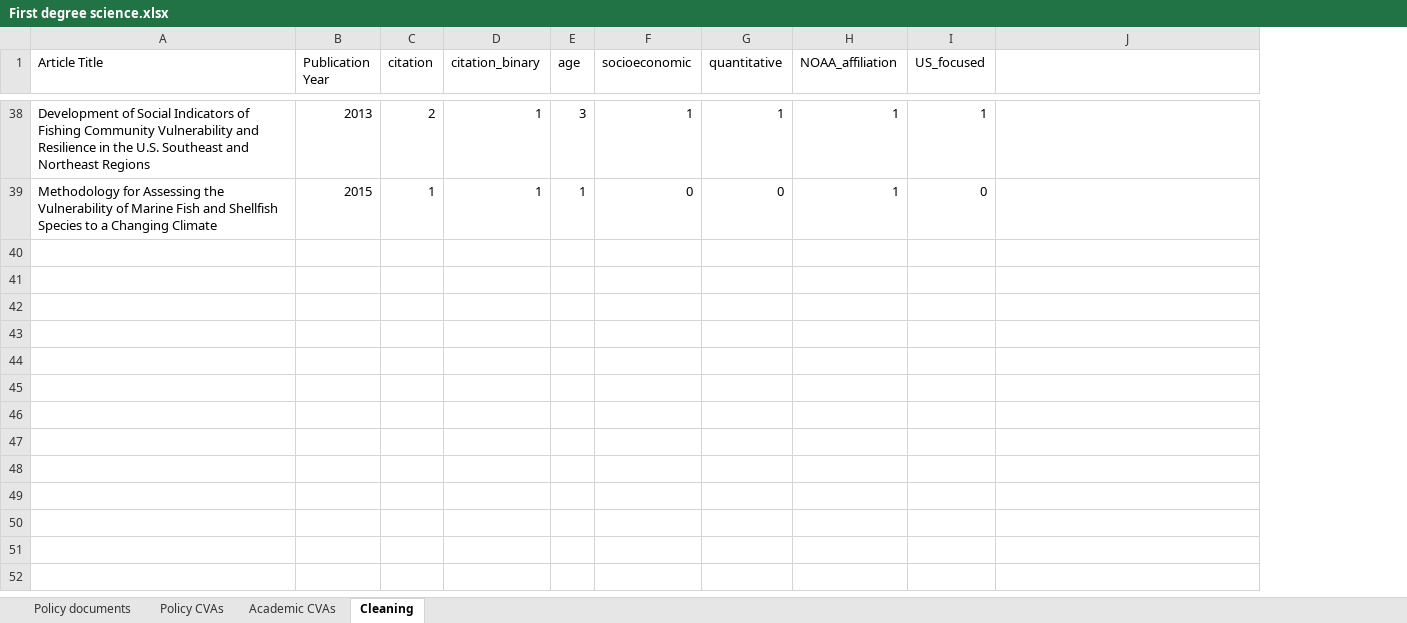
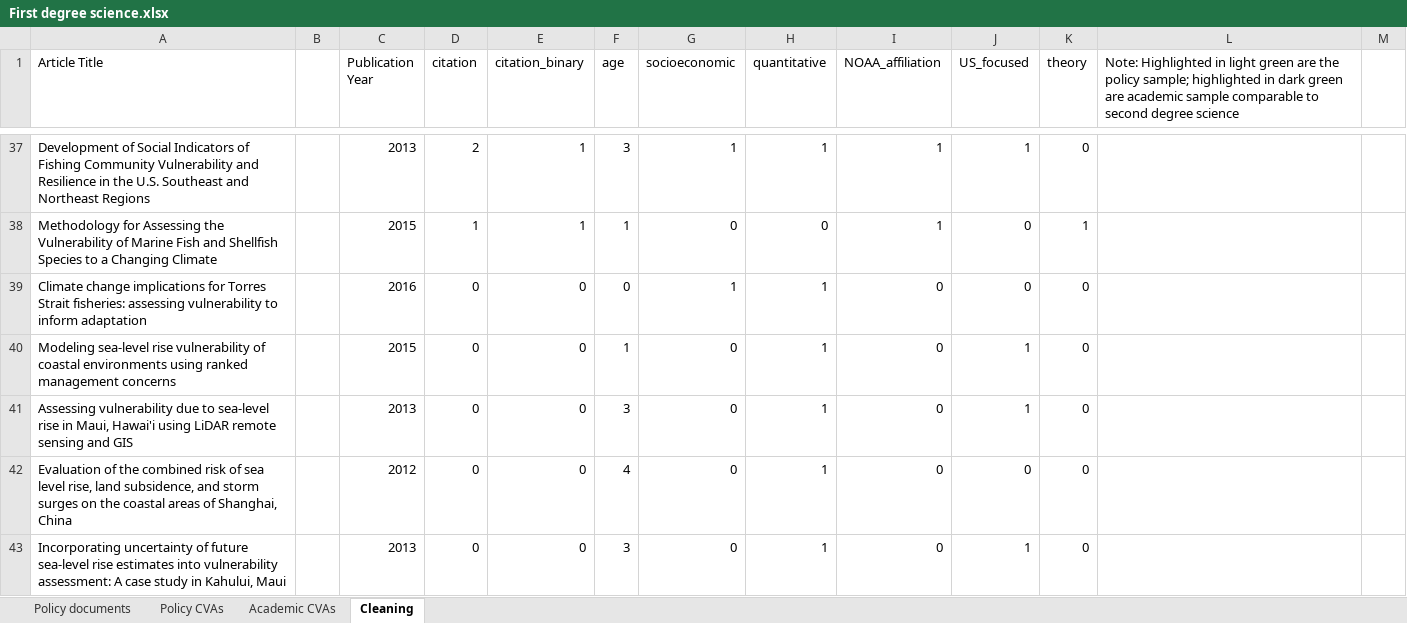
Before and after one commit to xl647/Filter-or-Funnel, an Excel workbook: First degree science.xlsx, sheet Cleaning, drawn as a sheet; only a part is shown, gaps mark what is left out; values as stored, in another font and other column widths than the file's, no cell formats; addresses are those after the commit; the diff covers the shown part only; the diff names each change by its address in the sheet, - before the commit and + after, or states it on an @@ line.

```diff
--- a/First degree science.xlsx (sheet Cleaning)
+++ b/First degree science.xlsx (sheet Cleaning)
+column B, empty
+column K (theory), rows 37-38: 0 | 1
+column M, empty
-L1: (empty)
+L1: Note: Highlighted in light green are the policy sample; highlighted in dark green are academic sample comparable to second degree science
+row 39: Climate change implications for Torres Strait fisheries: assessing vulnerability to inform adaptation |  | 2016 | 0 | 0 | 0 | 1 | 1 | 0 | 0 | 0
+row 40: Modeling sea-level rise vulnerability of coastal environments using ranked management concerns |  | 2015 | 0 | 0 | 1 | 0 | 1 | 0 | 1 | 0
+row 41: Assessing vulnerability due to sea-level rise in Maui, Hawai'i using LiDAR remote sensing and GIS |  | 2013 | 0 | 0 | 3 | 0 | 1 | 0 | 1 | 0
+row 42: Evaluation of the combined risk of sea level rise, land subsidence, and storm surges on the coastal areas of Shanghai, China |  | 2012 | 0 | 0 | 4 | 0 | 1 | 0 | 0 | 0
+row 43: Incorporating uncertainty of future sea-level rise estimates into vulnerability assessment: A case study in Kahului, Maui |  | 2013 | 0 | 0 | 3 | 0 | 1 | 0 | 1 | 0
```
Also changed, not shown: 4 added rows, 1 removed row and 10 edited cells elsewhere in this sheet, sheet Academic CVAs, cell formats, formulas that keep their value, Second degree science.xlsx, 1 other file.
